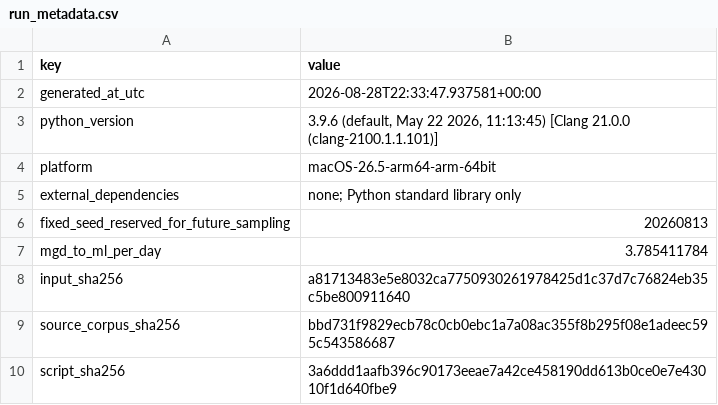
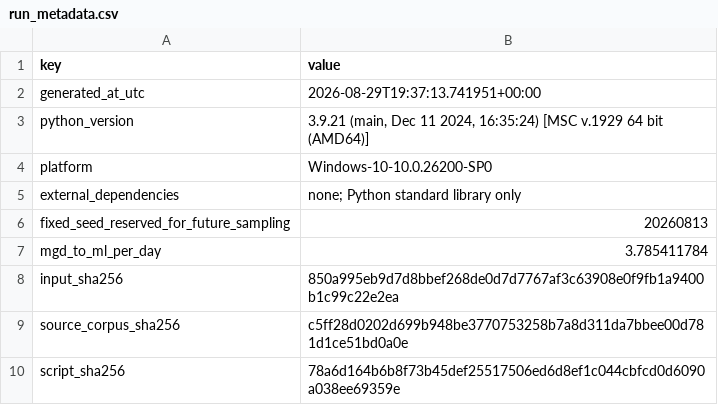
Before and after one commit to BasitAkin/WCI-Index, a CSV file: results/run_metadata.csv, drawn as a sheet.

```diff
--- a/results/run_metadata.csv
+++ b/results/run_metadata.csv
@@ -1,5 +1,5 @@
 key,value
-generated_at_utc,2026-08-28T22:33:47.937581+00:00
-python_version,"3.9.6 (default, May 22 2026, 11:13:45)  [Clang 21.0.0 (clang-2100.1.1.101)]"
-platform,macOS-26.5-arm64-arm-64bit
+generated_at_utc,2026-08-29T19:37:13.741951+00:00
+python_version,"3.9.21 (main, Dec 11 2024, 16:35:24) [MSC v.1929 64 bit (AMD64)]"
+platform,Windows-10-10.0.26200-SP0
 external_dependencies,none; Python standard library only
@@ -7,4 +7,4 @@ fixed_seed_reserved_for_future_sampling,20260813
 mgd_to_ml_per_day,3.785411784
-input_sha256,a81713483e5e8032ca7750930261978425d1c37d7c76824eb35c5be800911640
-source_corpus_sha256,bbd731f9829ecb78c0cb0ebc1a7a08ac355f8b295f08e1adeec595c543586687
-script_sha256,3a6ddd1aafb396c90173eeae7a42ce458190dd613b0ce0e7e43010f1d640fbe9
+input_sha256,850a995eb9d7d8bbef268de0d7d7767af3c63908e0f9fb1a9400b1c99c22e2ea
+source_corpus_sha256,c5ff28d0202d699b948be3770753258b7a8d311da7bbee00d781d1ce51bd0a0e
+script_sha256,78a6d164b6b8f73b45def25517506ed6d8ef1c044cbfcd0d6090a038ee69359e
```
Also changed, not shown: data/community_context_inputs.csv, data/source_corpus_classification.csv, 9 other files.
